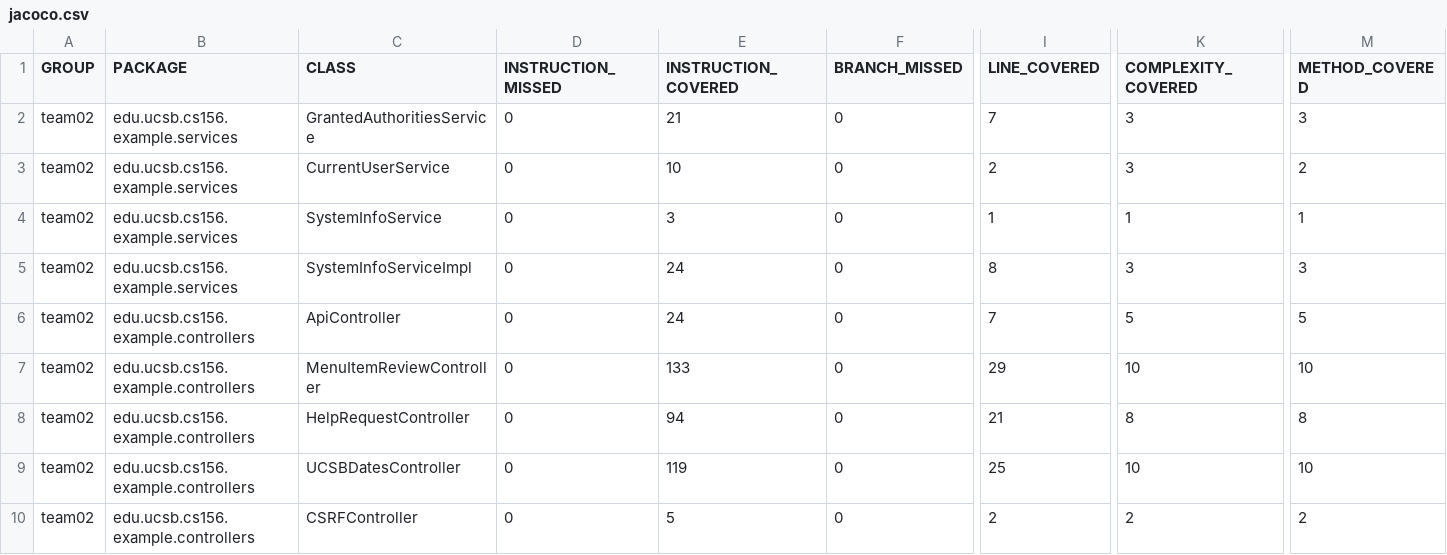
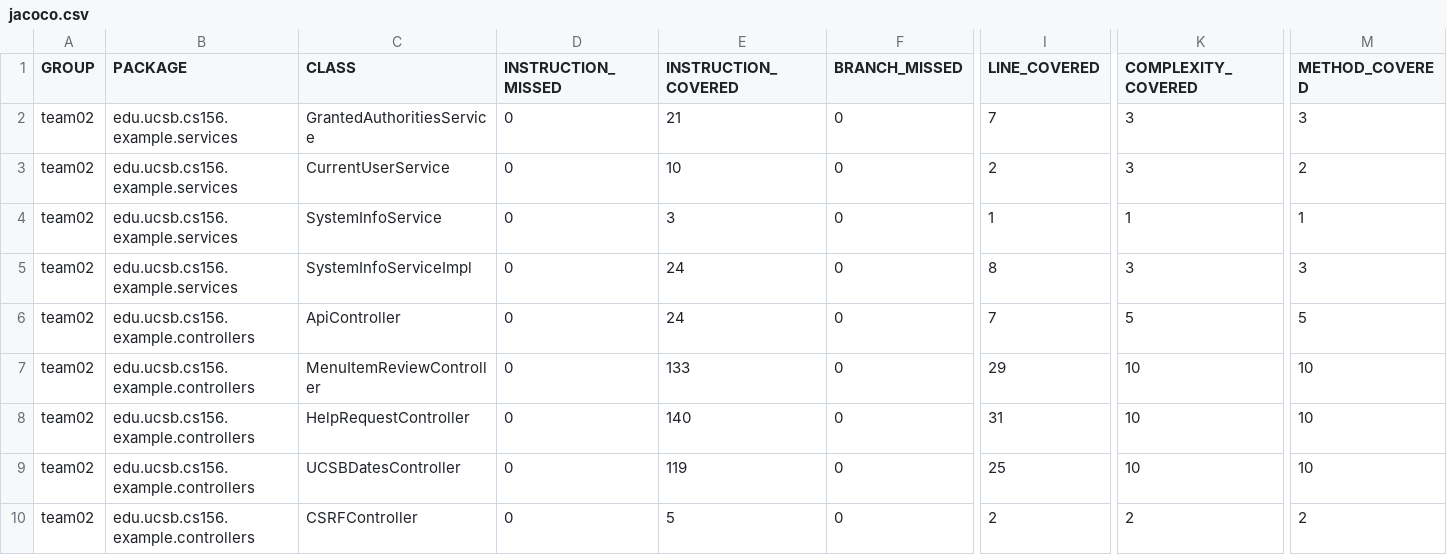
Before and after one commit to ucsb-cs156-f23/team02-f23-7pm-4, a CSV file: jacoco/jacoco.csv, drawn as a sheet; only a part is shown, gaps mark what is left out; the diff names each change by its address in the sheet, - before the commit and + after, or states it on an @@ line.

```diff
--- a/jacoco/jacoco.csv
+++ b/jacoco/jacoco.csv
-E8 (INSTRUCTION_COVERED): 94
+E8 (INSTRUCTION_COVERED): 140
-I8 (LINE_COVERED): 21
+I8 (LINE_COVERED): 31
-K8 (COMPLEXITY_COVERED): 8
+K8 (COMPLEXITY_COVERED): 10
-M8 (METHOD_COVERED): 8
+M8 (METHOD_COVERED): 10
```
Also changed, not shown: 7 other files.
